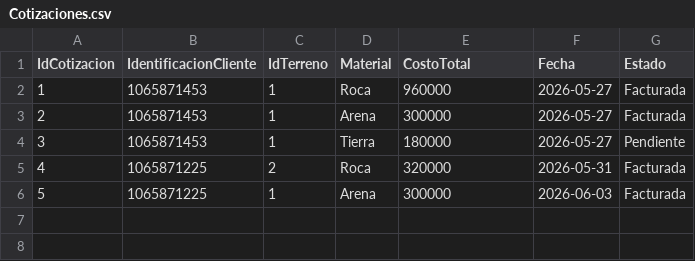
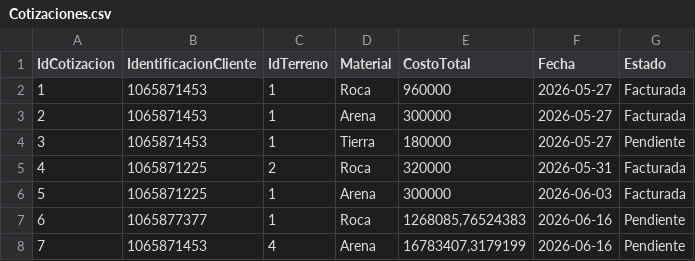
Before and after one commit to Henry-COL/PROYECTO_INTEGRADOR, a CSV file: GeoIntegral/DataBase/Cotizaciones.csv, drawn as a sheet; the diff names each change by its address in the sheet, - before the commit and + after, or states it on an @@ line.

```diff
--- a/GeoIntegral/DataBase/Cotizaciones.csv
+++ b/GeoIntegral/DataBase/Cotizaciones.csv
+row 7: 6 | 1065877377 | 1 | Roca | 1268085,76524383 | 2026-06-16 | Pendiente
+row 8: 7 | 1065871453 | 4 | Arena | 16783407,3179199 | 2026-06-16 | Pendiente
```
Also changed, not shown: 27 other files.
